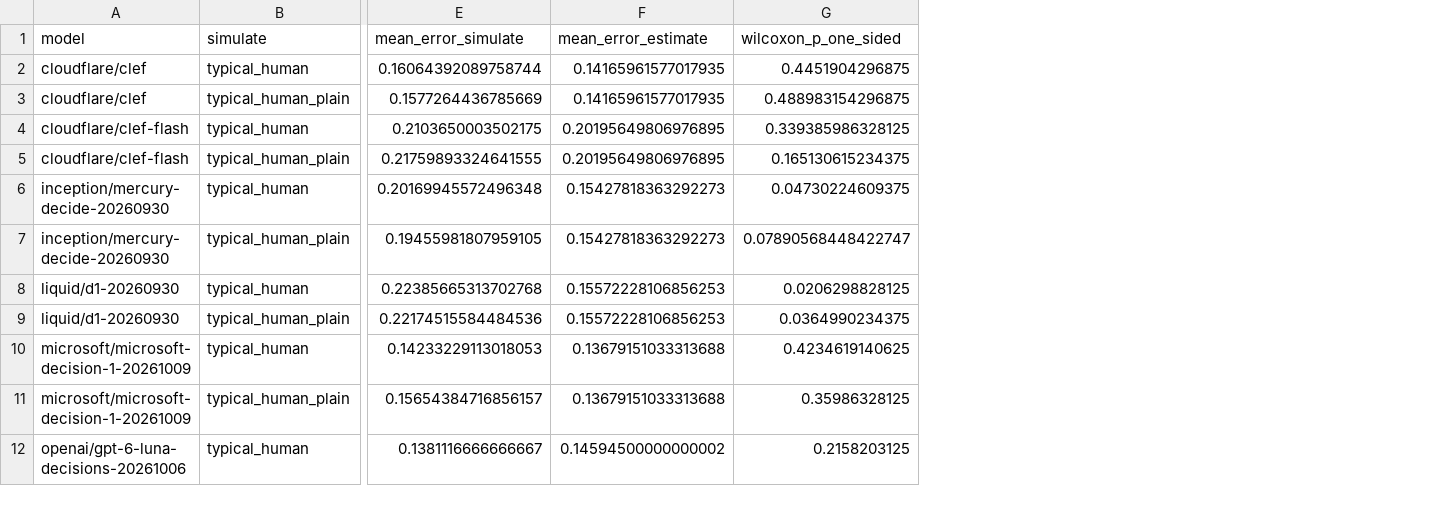
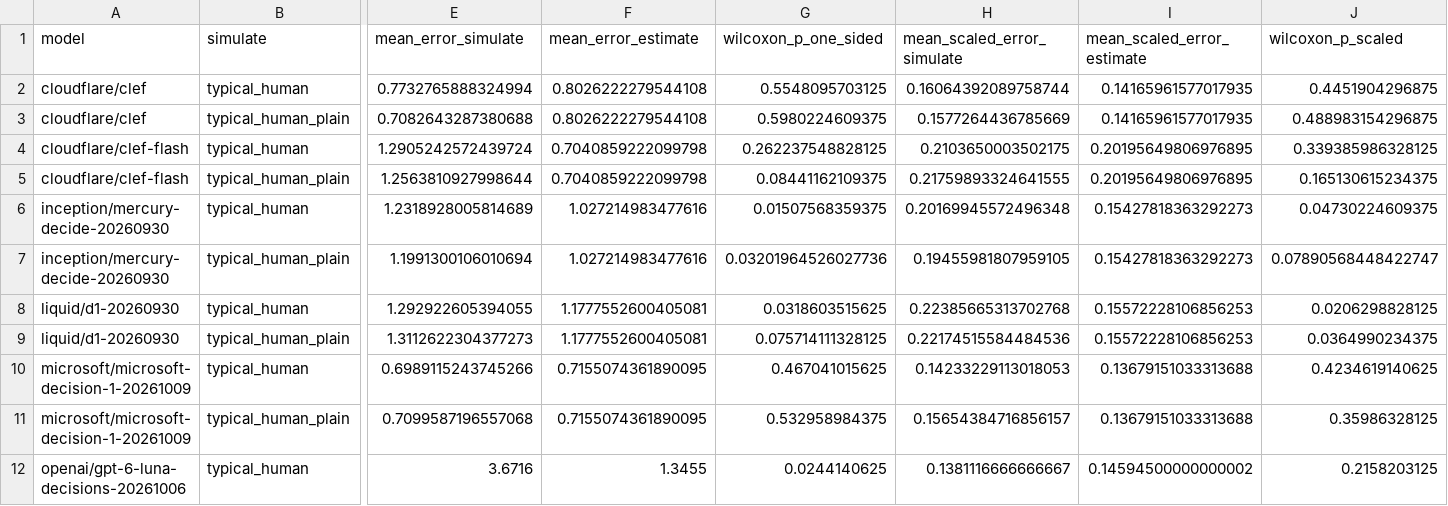
Before and after one commit to tynamite/evaluation-behavioral-system-one, a CSV file: results/comparison/followup_h4.csv, drawn as a sheet; only a part is shown, gaps mark what is left out; addresses are those after the commit; the diff names each change by its address in the sheet, - before the commit and + after, or states it on an @@ line.

Commit message:
H4: test the preregistered absolute errors; report range-scaled errors as a post-hoc check

```diff
--- a/results/comparison/followup_h4.csv
+++ b/results/comparison/followup_h4.csv
+column E (mean_error_simulate), rows 2-12: 0.7732765888324994 | 0.7082643287380688 | 1.2905242572439724 | 1.2563810927998644 | 1.2318928005814689 | 1.1991300106010694 | 1.292922605394055 | 1.3112622304377273 | 0.6989115243745266 | 0.7099587196557068 | 3.6716
+column F (mean_error_estimate), rows 2-12: 0.8026222279544108 | 0.8026222279544108 | 0.7040859222099798 | 0.7040859222099798 | 1.027214983477616 | 1.027214983477616 | 1.1777552600405081 | 1.1777552600405081 | 0.7155074361890095 | 0.7155074361890095 | 1.3455
+column G (wilcoxon_p_one_sided), rows 2-12: 0.5548095703125 | 0.5980224609375 | 0.262237548828125 | 0.08441162109375 | 0.01507568359375 | 0.03201964526027736 | 0.0318603515625 | 0.075714111328125 | 0.467041015625 | 0.532958984375 | 0.0244140625
-H1: mean_error_simulate
+H1: mean_scaled_error_simulate
-I1: mean_error_estimate
+I1: mean_scaled_error_estimate
-J1: wilcoxon_p_one_sided
+J1: wilcoxon_p_scaled
```
Also changed, not shown: results/tables/followup_h4.csv, 10 other files.
